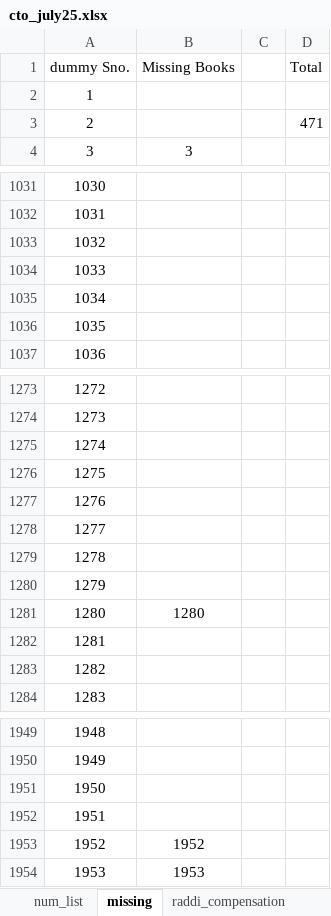
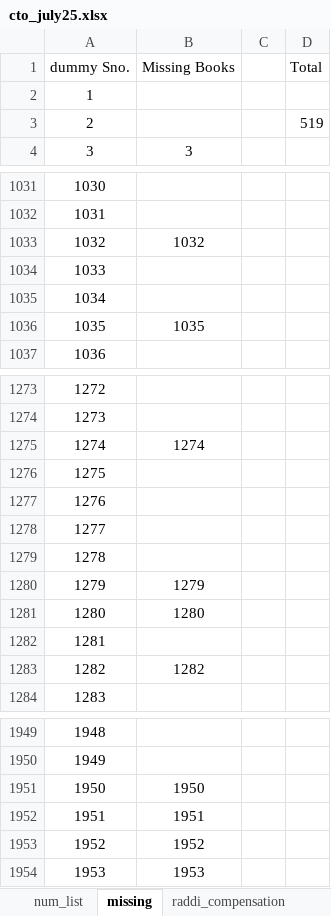
Before and after one commit to adi-QTPi/jnv_haridwar, an Excel workbook: charge_takeover/cto_july25.xlsx, sheet missing, drawn as a sheet; only a part is shown, gaps mark what is left out; values as stored, in another font and other column widths than the file's, no borders; the diff covers the shown part only; the diff names each change by its address in the sheet, - before the commit and + after, or states it on an @@ line.

```diff
--- a/charge_takeover/cto_july25.xlsx (sheet missing)
+++ b/charge_takeover/cto_july25.xlsx (sheet missing)
-D3 (Total): 471
+D3 (Total): 519
-B1033 (Missing Books): (empty)
+B1033 (Missing Books): 1032
-B1036 (Missing Books): (empty)
+B1036 (Missing Books): 1035
-B1275 (Missing Books): (empty)
+B1275 (Missing Books): 1274
-B1280 (Missing Books): (empty)
+B1280 (Missing Books): 1279
-B1283 (Missing Books): (empty)
+B1283 (Missing Books): 1282
-B1951 (Missing Books): (empty)
+B1951 (Missing Books): 1950
-B1952 (Missing Books): (empty)
+B1952 (Missing Books): 1951
```
Also changed, not shown: 41 edited cells elsewhere in this sheet, sheet num_list, formulas that keep their value, 1 other file.
